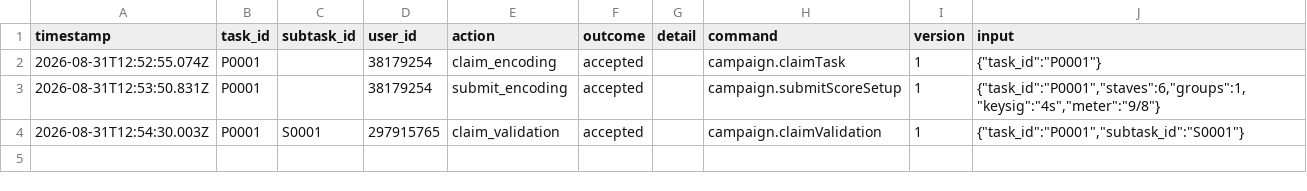
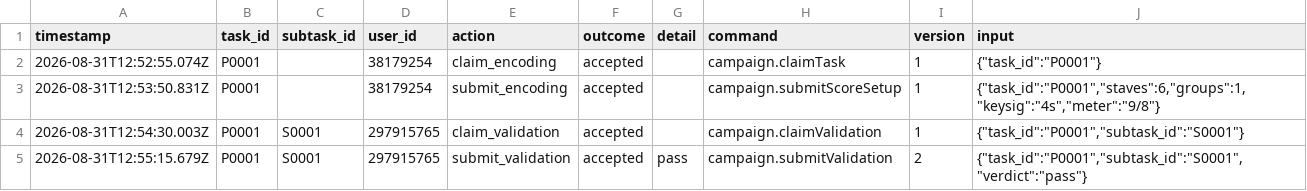
Before and after one commit to ohwjd/test7, a CSV file: tracking/history.csv, drawn as a sheet.

```diff
--- a/tracking/history.csv
+++ b/tracking/history.csv
@@ -4 +4,2 @@ timestamp,task_id,subtask_id,user_id,action,outcome,detail,command,version,input
 2026-08-31T12:54:30.003Z,P0001,S0001,297915765,claim_validation,accepted,,campaign.claimValidation,1,"{""task_id"":""P0001"",""subtask_id"":""S0001""}"
+2026-08-31T12:55:15.679Z,P0001,S0001,297915765,submit_validation,accepted,pass,campaign.submitValidation,2,"{""task_id"":""P0001"",""subtask_id"":""S0001"",""verdict"":""pass""}"
```
Also changed, not shown: tracking/state.csv, 1 other file.
